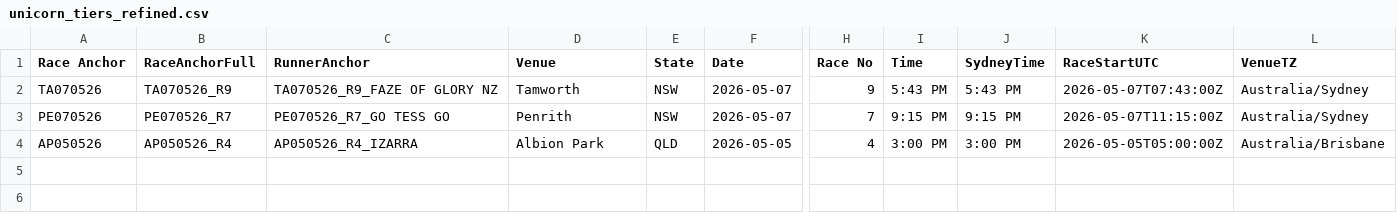
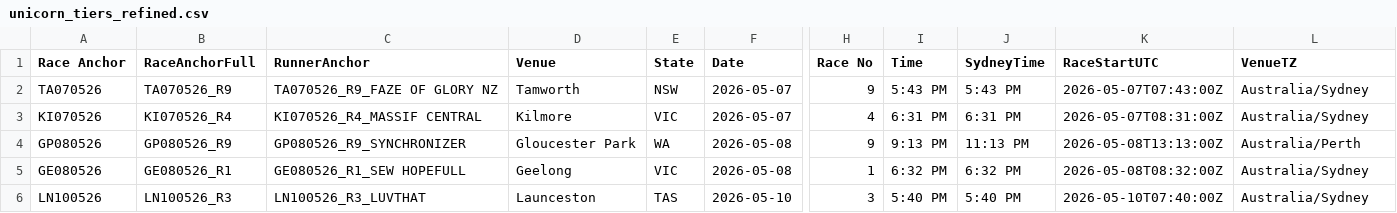
Before and after one commit to harnessapp/harness-csv-data, a CSV file: unicorn_tiers_refined.csv, drawn as a sheet; only a part is shown, gaps mark what is left out; removed rows and columns are numbered as before the commit, all else as after; rows hold the shown columns only; the diff names each change by its address in the sheet, - before the commit and + after, or states it on an @@ line.

```diff
--- a/unicorn_tiers_refined.csv
+++ b/unicorn_tiers_refined.csv
-row 3: PE070526 | PE070526_R7 | PE070526_R7_GO TESS GO | Penrith | NSW | 2026-05-07 | 7 | 9:15 PM | 9:15 PM | 2026-05-07T11:15:00Z | Australia/Sydney
-row 4: AP050526 | AP050526_R4 | AP050526_R4_IZARRA | Albion Park | QLD | 2026-05-05 | 4 | 3:00 PM | 3:00 PM | 2026-05-05T05:00:00Z | Australia/Brisbane
+row 3: KI070526 | KI070526_R4 | KI070526_R4_MASSIF CENTRAL | Kilmore | VIC | 2026-05-07 | 4 | 6:31 PM | 6:31 PM | 2026-05-07T08:31:00Z | Australia/Sydney
+row 4: GP080526 | GP080526_R9 | GP080526_R9_SYNCHRONIZER | Gloucester Park | WA | 2026-05-08 | 9 | 9:13 PM | 11:13 PM | 2026-05-08T13:13:00Z | Australia/Perth
+row 5: GE080526 | GE080526_R1 | GE080526_R1_SEW HOPEFULL | Geelong | VIC | 2026-05-08 | 1 | 6:32 PM | 6:32 PM | 2026-05-08T08:32:00Z | Australia/Sydney
+row 6: LN100526 | LN100526_R3 | LN100526_R3_LUVTHAT | Launceston | TAS | 2026-05-10 | 3 | 5:40 PM | 5:40 PM | 2026-05-10T07:40:00Z | Australia/Sydney
```
Also changed, not shown: Cold Drivers 30.csv, Cold Trainers 30.csv, 11 other files.
